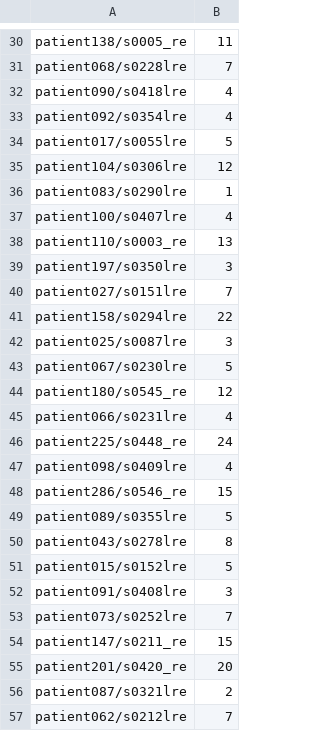
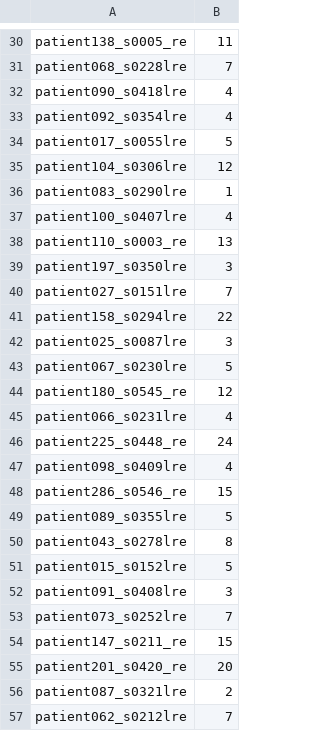
Before and after one commit to TheShadow29/btp-cv, a CSV file: code/preproc/val_only_labels.csv, drawn as a sheet; only a part is shown, gaps mark what is left out; the diff covers the shown part only; the diff names each change by its address in the sheet, - before the commit and + after, or states it on an @@ line.

```diff
--- a/code/preproc/val_only_labels.csv
+++ b/code/preproc/val_only_labels.csv
-A30: patient138/s0005_re
+A30: patient138_s0005_re
-A31: patient068/s0228lre
+A31: patient068_s0228lre
-A32: patient090/s0418lre
+A32: patient090_s0418lre
-A33: patient092/s0354lre
+A33: patient092_s0354lre
-A34: patient017/s0055lre
+A34: patient017_s0055lre
-A35: patient104/s0306lre
+A35: patient104_s0306lre
-A36: patient083/s0290lre
+A36: patient083_s0290lre
-A37: patient100/s0407lre
+A37: patient100_s0407lre
-A38: patient110/s0003_re
+A38: patient110_s0003_re
-A39: patient197/s0350lre
+A39: patient197_s0350lre
-A40: patient027/s0151lre
+A40: patient027_s0151lre
-A41: patient158/s0294lre
+A41: patient158_s0294lre
-A42: patient025/s0087lre
+A42: patient025_s0087lre
-A43: patient067/s0230lre
+A43: patient067_s0230lre
-A44: patient180/s0545_re
+A44: patient180_s0545_re
-A45: patient066/s0231lre
+A45: patient066_s0231lre
-A46: patient225/s0448_re
+A46: patient225_s0448_re
-A47: patient098/s0409lre
+A47: patient098_s0409lre
-A48: patient286/s0546_re
+A48: patient286_s0546_re
-A49: patient089/s0355lre
+A49: patient089_s0355lre
-A50: patient043/s0278lre
+A50: patient043_s0278lre
-A51: patient015/s0152lre
+A51: patient015_s0152lre
-A52: patient091/s0408lre
+A52: patient091_s0408lre
-A53: patient073/s0252lre
+A53: patient073_s0252lre
-A54: patient147/s0211_re
+A54: patient147_s0211_re
-A55: patient201/s0420_re
+A55: patient201_s0420_re
-A56: patient087/s0321lre
+A56: patient087_s0321lre
-A57: patient062/s0212lre
+A57: patient062_s0212lre
```
Also changed, not shown: 76 edited cells elsewhere in this file, code/preproc/test_only_labels.csv, code/preproc/train_only_labels.csv, 6 other files.
